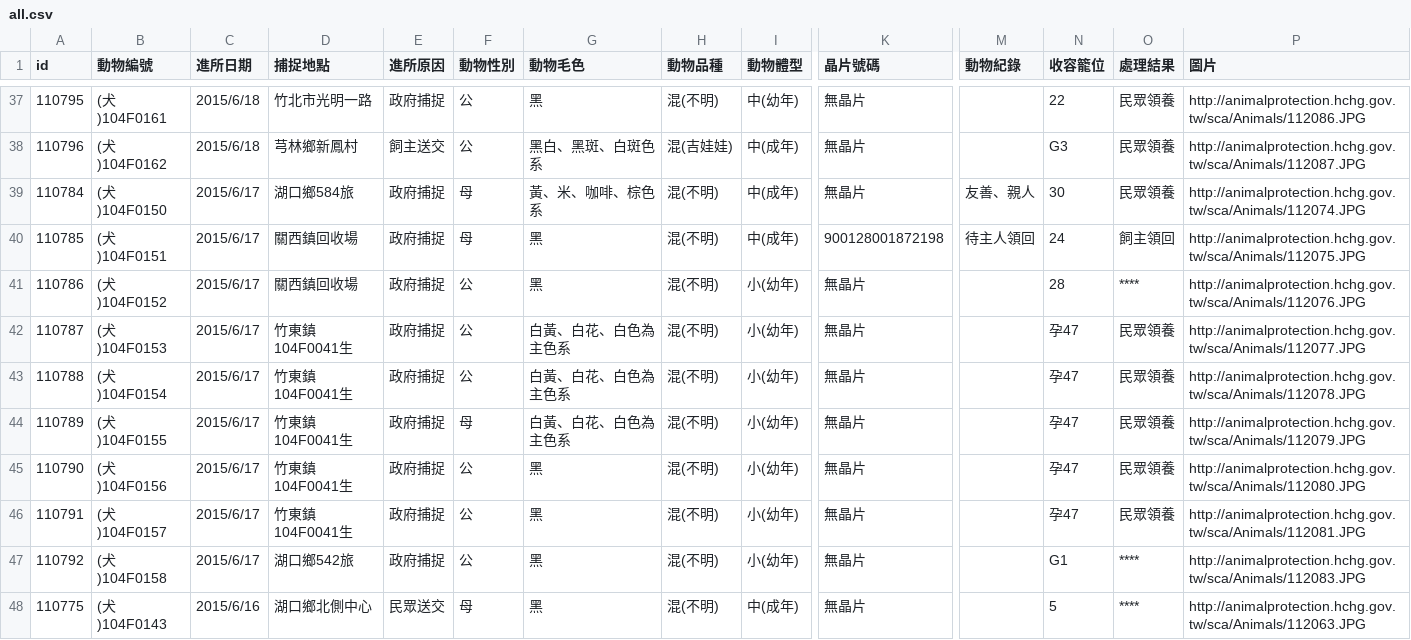
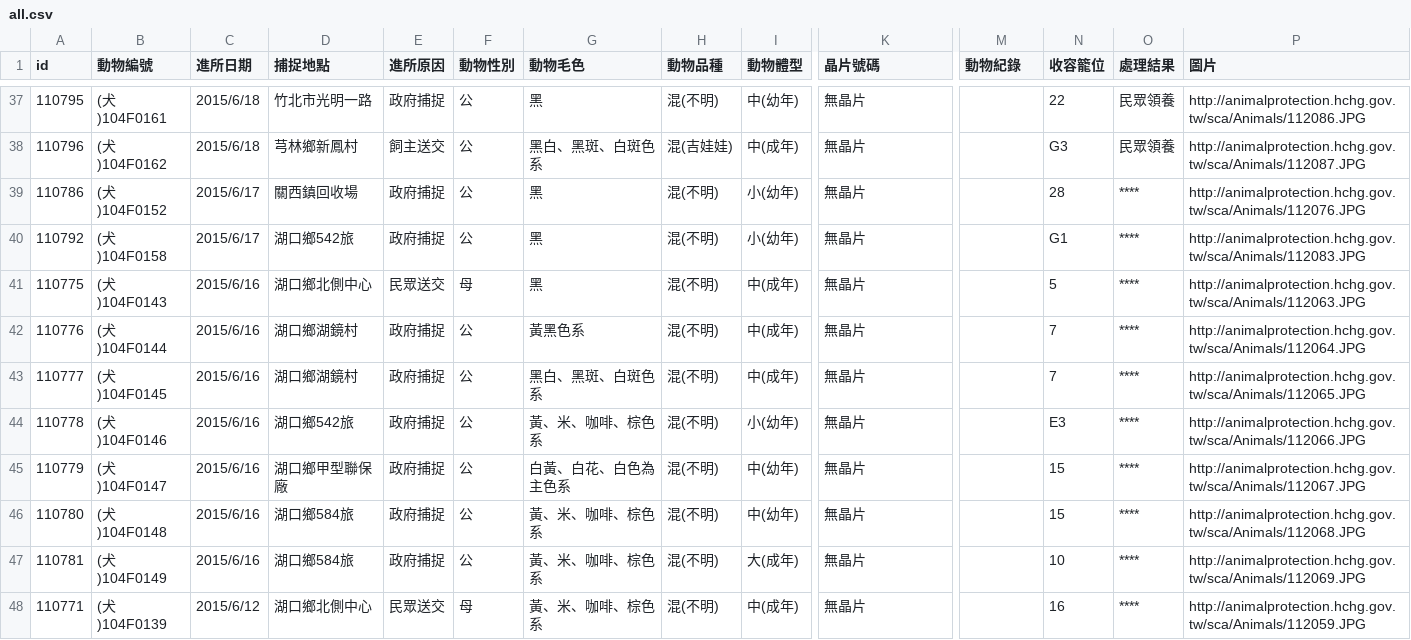
Before and after one commit to g0v/animal.coa, a CSV file: 新竹縣/all.csv, drawn as a sheet; only a part is shown, gaps mark what is left out; the shorter side is filled out with more unchanged rows; rows hold the shown columns only; the diff names each change by its address in the sheet, - before the commit and + after, or states it on an @@ line.

```diff
--- a/新竹縣/all.csv
+++ b/新竹縣/all.csv
-row 39: 110784 | (犬)104F0150 | 2015/6/17 | 湖口鄉584旅 | 政府捕捉 | 母 | 黃、米、咖啡、棕色系 | 混(不明) | 中(成年) | 無晶片 | 友善、親人 | 30 | 民眾領養 | http://animalprotection.hchg.gov.tw/sca/Animals/112074.JPG
-row 40: 110785 | (犬)104F0151 | 2015/6/17 | 關西鎮回收場 | 政府捕捉 | 母 | 黑 | 混(不明) | 中(成年) | 900128001872198 | 待主人領回 | 24 | 飼主領回 | http://animalprotection.hchg.gov.tw/sca/Animals/112075.JPG
-row 42: 110787 | (犬)104F0153 | 2015/6/17 | 竹東鎮104F0041生 | 政府捕捉 | 公 | 白黃、白花、白色為主色系 | 混(不明) | 小(幼年) | 無晶片 |  | 孕47 | 民眾領養 | http://animalprotection.hchg.gov.tw/sca/Animals/112077.JPG
-row 43: 110788 | (犬)104F0154 | 2015/6/17 | 竹東鎮104F0041生 | 政府捕捉 | 公 | 白黃、白花、白色為主色系 | 混(不明) | 小(幼年) | 無晶片 |  | 孕47 | 民眾領養 | http://animalprotection.hchg.gov.tw/sca/Animals/112078.JPG
-row 44: 110789 | (犬)104F0155 | 2015/6/17 | 竹東鎮104F0041生 | 政府捕捉 | 母 | 白黃、白花、白色為主色系 | 混(不明) | 小(幼年) | 無晶片 |  | 孕47 | 民眾領養 | http://animalprotection.hchg.gov.tw/sca/Animals/112079.JPG
-row 45: 110790 | (犬)104F0156 | 2015/6/17 | 竹東鎮104F0041生 | 政府捕捉 | 公 | 黑 | 混(不明) | 小(幼年) | 無晶片 |  | 孕47 | 民眾領養 | http://animalprotection.hchg.gov.tw/sca/Animals/112080.JPG
-row 46: 110791 | (犬)104F0157 | 2015/6/17 | 竹東鎮104F0041生 | 政府捕捉 | 公 | 黑 | 混(不明) | 小(幼年) | 無晶片 |  | 孕47 | 民眾領養 | http://animalprotection.hchg.gov.tw/sca/Animals/112081.JPG
```
Also changed, not shown: 臺北市/all.csv.
